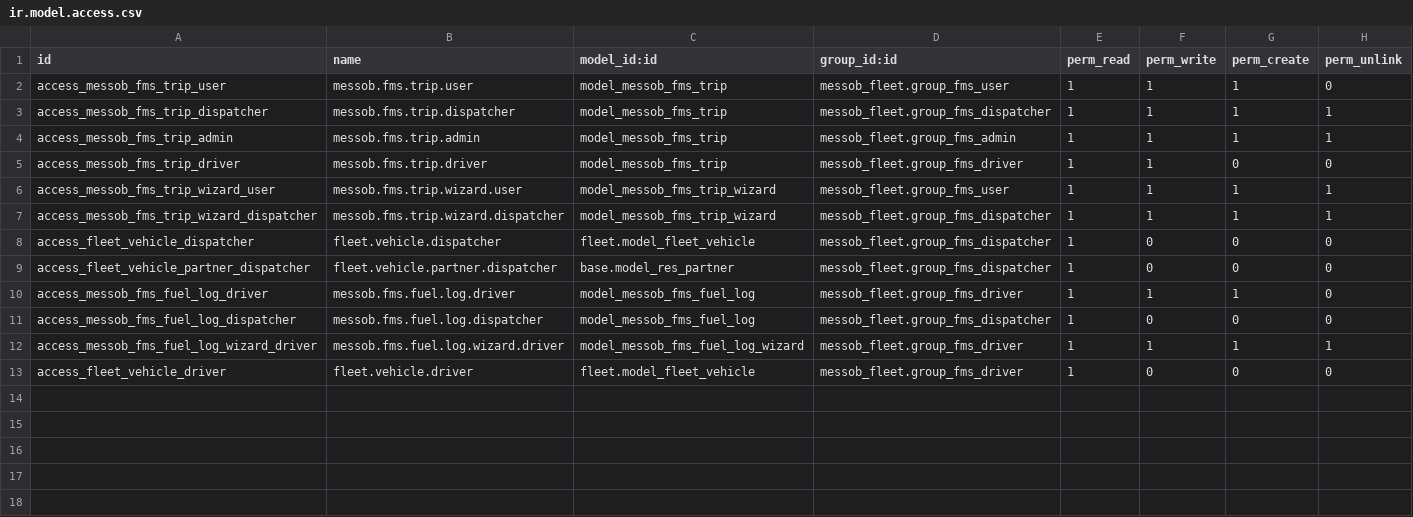
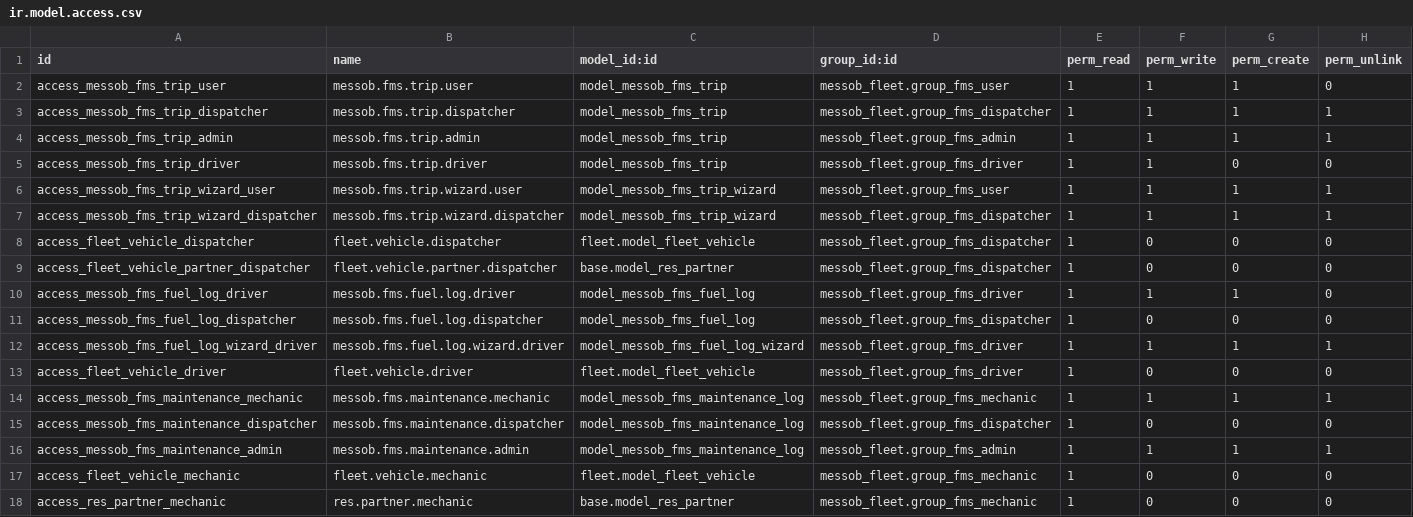
Before and after one commit to teddy800/Messob_Fleet, a CSV file: addons/messob_fleet/security/ir.model.access.csv, drawn as a sheet; the diff names each change by its address in the sheet, - before the commit and + after, or states it on an @@ line.

```diff
--- a/addons/messob_fleet/security/ir.model.access.csv
+++ b/addons/messob_fleet/security/ir.model.access.csv
+row 14: access_messob_fms_maintenance_mechanic | messob.fms.maintenance.mechanic | model_messob_fms_maintenance_log | messob_fleet.group_fms_mechanic | 1 | 1 | 1 | 1
+row 15: access_messob_fms_maintenance_dispatcher | messob.fms.maintenance.dispatcher | model_messob_fms_maintenance_log | messob_fleet.group_fms_dispatcher | 1 | 0 | 0 | 0
+row 16: access_messob_fms_maintenance_admin | messob.fms.maintenance.admin | model_messob_fms_maintenance_log | messob_fleet.group_fms_admin | 1 | 1 | 1 | 1
+row 17: access_fleet_vehicle_mechanic | fleet.vehicle.mechanic | fleet.model_fleet_vehicle | messob_fleet.group_fms_mechanic | 1 | 0 | 0 | 0
+row 18: access_res_partner_mechanic | res.partner.mechanic | base.model_res_partner | messob_fleet.group_fms_mechanic | 1 | 0 | 0 | 0
```
Also changed, not shown: 5 other files.
